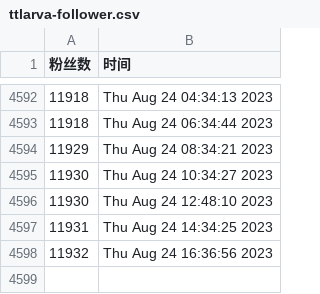
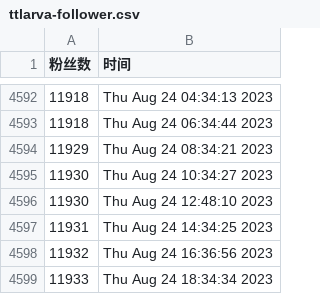
Before and after one commit to doombeaker/Larva, a CSV file: scripts/ttlarva-follower.csv, drawn as a sheet; only a part is shown, gaps mark what is left out; the diff names each change by its address in the sheet, - before the commit and + after, or states it on an @@ line.

Commit message:
update followers count daily

```diff
--- a/scripts/ttlarva-follower.csv
+++ b/scripts/ttlarva-follower.csv
+row 4599: 11933 | Thu Aug 24 18:34:34 2023
```
